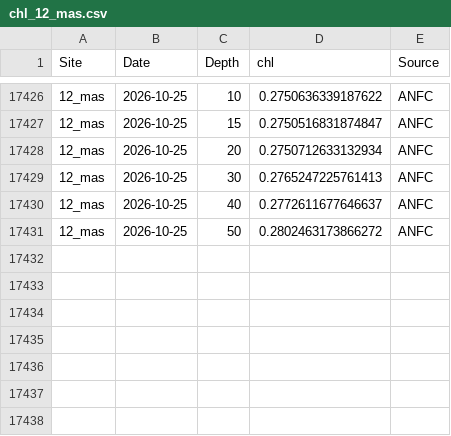
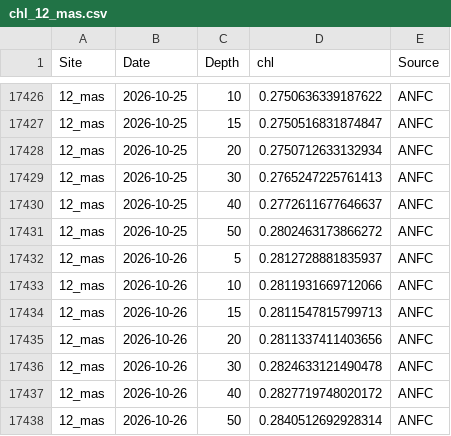
Before and after one commit to sharkbot952/temp_test2, a CSV file: data/cmem/chl/chl_12_mas.csv, drawn as a sheet; only a part is shown, gaps mark what is left out.

```diff
--- a/data/cmem/chl/chl_12_mas.csv
+++ b/data/cmem/chl/chl_12_mas.csv
@@ -17431 +17431,8 @@
 12_mas,2026-10-25,50,0.2802463173866272,ANFC
+12_mas,2026-10-26,5,0.2812728881835937,ANFC
+12_mas,2026-10-26,10,0.2811931669712066,ANFC
+12_mas,2026-10-26,15,0.2811547815799713,ANFC
+12_mas,2026-10-26,20,0.2811337411403656,ANFC
+12_mas,2026-10-26,30,0.2824633121490478,ANFC
+12_mas,2026-10-26,40,0.2827719748020172,ANFC
+12_mas,2026-10-26,50,0.2840512692928314,ANFC
```
Also changed, not shown: data/cmem/chl/chl_10_tom.csv, data/cmem/chl/chl_7_hab.csv, 13 other files.
